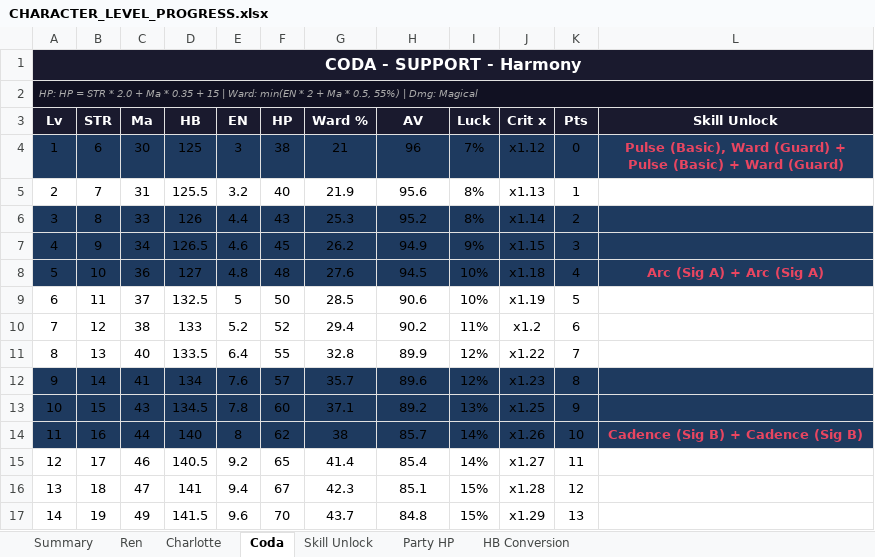
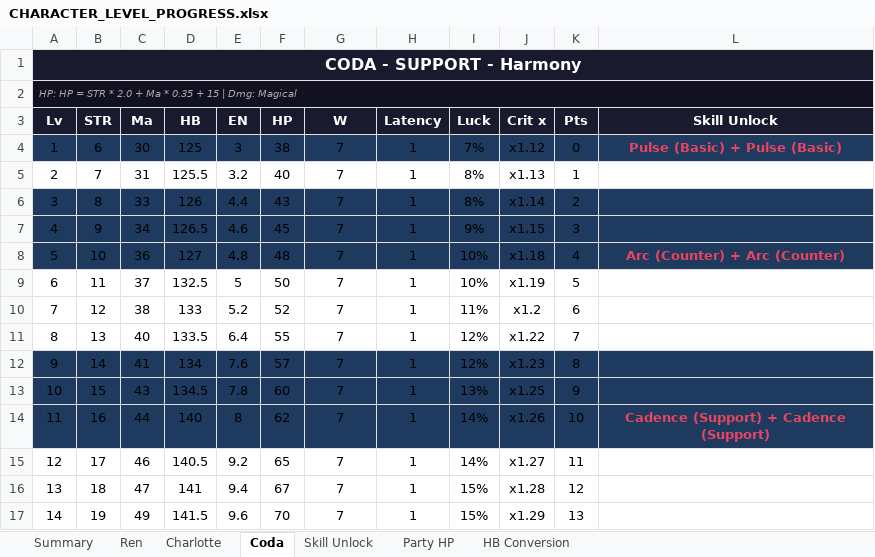
Before and after one commit to KayD-GameDev/Fractured-Chorus, an Excel workbook: docs/combat/CHARACTER_LEVEL_PROGRESS.xlsx, sheet Coda, drawn as a sheet; only a part is shown; values as stored, in another font and other column widths than the file's, no borders; the diff covers the shown part only; the diff names each change by its address in the sheet, - before the commit and + after, or states it on an @@ line.

```diff
--- a/docs/combat/CHARACTER_LEVEL_PROGRESS.xlsx (sheet Coda)
+++ b/docs/combat/CHARACTER_LEVEL_PROGRESS.xlsx (sheet Coda)
-A2 (Lv): …15 | Ward: min(EN * 2 + Ma * 0.5, 55%) | Dmg: Magical
+A2 (Lv): …15 | Dmg: Magical
-G3: Ward %
+G3: W
-H3: AV
+H3: Latency
-G4 (W): 21
+G4 (W): 7
-H4 (Latency): 96
+H4 (Latency): 1
-L4 (Skill Unlock): Pulse (Basic), Ward (Guard) + Pulse (Basic) + Ward (Guard)
+L4 (Skill Unlock): Pulse (Basic) + Pulse (Basic)
-G5 (W): 21.9
+G5 (W): 7
-H5 (Latency): 95.6
+H5 (Latency): 1
-G6 (W): 25.3
+G6 (W): 7
-H6 (Latency): 95.2
+H6 (Latency): 1
-G7 (W): 26.2
+G7 (W): 7
-H7 (Latency): 94.9
+H7 (Latency): 1
-G8 (W): 27.6
+G8 (W): 7
-H8 (Latency): 94.5
+H8 (Latency): 1
-L8 (Skill Unlock): Arc (Sig A) + Arc (Sig A)
+L8 (Skill Unlock): Arc (Counter) + Arc (Counter)
-G9 (W): 28.5
+G9 (W): 7
-H9 (Latency): 90.6
+H9 (Latency): 1
-G10 (W): 29.4
+G10 (W): 7
-H10 (Latency): 90.2
+H10 (Latency): 1
-G11 (W): 32.8
+G11 (W): 7
-H11 (Latency): 89.9
+H11 (Latency): 1
-G12 (W): 35.7
+G12 (W): 7
-H12 (Latency): 89.6
+H12 (Latency): 1
-G13 (W): 37.1
+G13 (W): 7
-H13 (Latency): 89.2
+H13 (Latency): 1
-G14 (W): 38
+G14 (W): 7
-H14 (Latency): 85.7
+H14 (Latency): 1
-L14 (Skill Unlock): Cadence (Sig B) + Cadence (Sig B)
+L14 (Skill Unlock): Cadence (Support) + Cadence (Support)
-G15 (W): 41.4
+G15 (W): 7
-H15 (Latency): 85.4
+H15 (Latency): 1
-G16 (W): 42.3
+G16 (W): 7
-H16 (Latency): 85.1
+H16 (Latency): 1
-G17 (W): 43.7
+G17 (W): 7
-H17 (Latency): 84.8
+H17 (Latency): 1
```
Also changed, not shown: 8 edited cells elsewhere in this sheet, sheet Ren, sheet Charlotte, sheet HB Conversion, sheet Skill Unlock, 5 other files.
